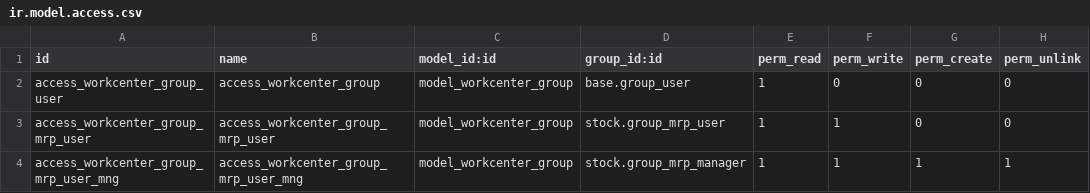
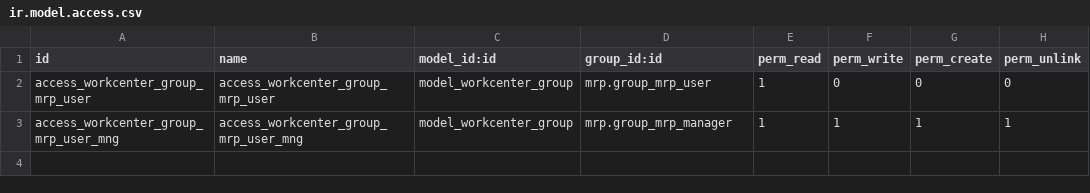
Before and after one commit to OCA/manufacture, a CSV file: mrp_workcenter_group/security/ir.model.access.csv, drawn as a sheet.

Commit message:
[FIX] fix security rule and multi company

```diff
--- a/mrp_workcenter_group/security/ir.model.access.csv
+++ b/mrp_workcenter_group/security/ir.model.access.csv
@@ -1,4 +1,3 @@
 "id","name","model_id:id","group_id:id","perm_read","perm_write","perm_create","perm_unlink"
-"access_workcenter_group_user","access_workcenter_group","model_workcenter_group","base.group_user",1,0,0,0
-"access_workcenter_group_mrp_user","access_workcenter_group_mrp_user","model_workcenter_group","stock.group_mrp_user",1,1,0,0
-"access_workcenter_group_mrp_user_mng","access_workcenter_group_mrp_user_mng","model_workcenter_group","stock.group_mrp_manager",1,1,1,1
+"access_workcenter_group_mrp_user","access_workcenter_group_mrp_user","model_workcenter_group","mrp.group_mrp_user",1,0,0,0
+"access_workcenter_group_mrp_user_mng","access_workcenter_group_mrp_user_mng","model_workcenter_group","mrp.group_mrp_manager",1,1,1,1
```
Also changed, not shown: 2 other files.
